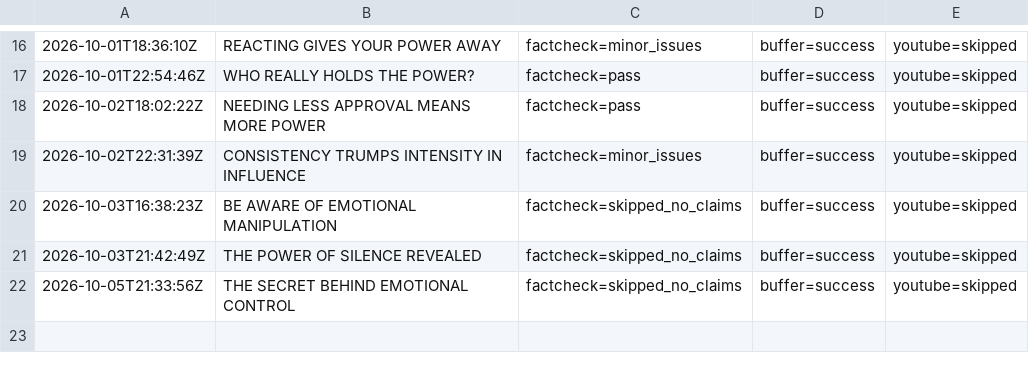
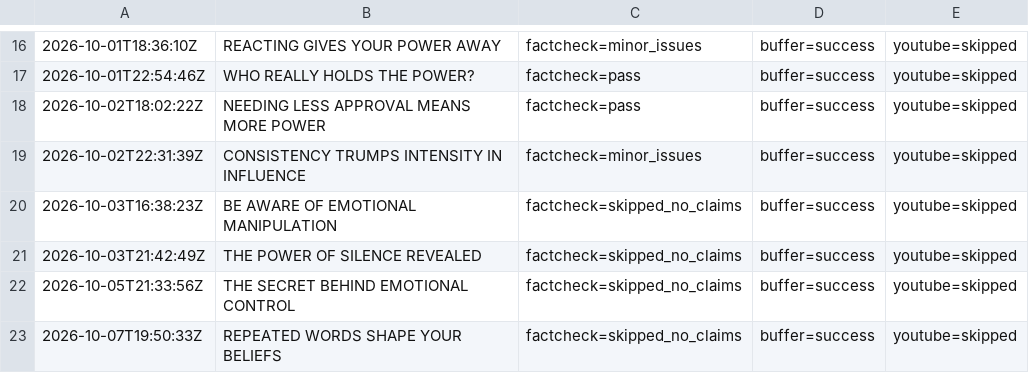
Before and after one commit to oceanfarm1992-design/Auto-Video-Flows, a CSV file: logs/history_power_psychology.csv, drawn as a sheet; only a part is shown, gaps mark what is left out.

```diff
--- a/logs/history_power_psychology.csv
+++ b/logs/history_power_psychology.csv
@@ -22 +22,2 @@
 2026-10-05T21:33:56Z,"THE SECRET BEHIND EMOTIONAL CONTROL",factcheck=skipped_no_claims,buffer=success,youtube=skipped
+2026-10-07T19:50:33Z,"REPEATED WORDS SHAPE YOUR BELIEFS",factcheck=skipped_no_claims,buffer=success,youtube=skipped
```
Also changed, not shown: 1 other file.
